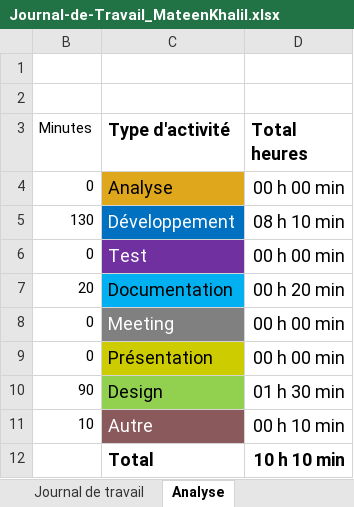
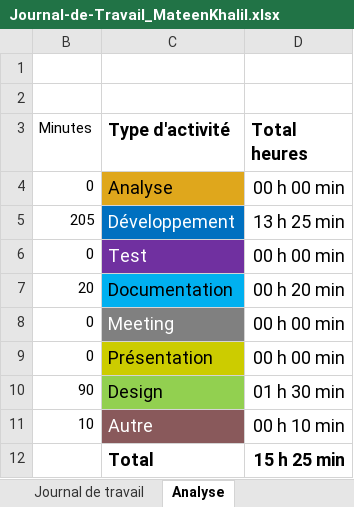
Before and after one commit to TheArabicMonster/Passion-Lecture, an Excel workbook: Doc/Journal-de-Travail_MateenKhalil.xlsx, sheet Analyse, drawn as a sheet; values as stored, in another font and other column widths than the file's, no borders; charts and pictures not drawn; the diff names each change by its address in the sheet, - before the commit and + after, or states it on an @@ line.

```diff
--- a/Doc/Journal-de-Travail_MateenKhalil.xlsx (sheet Analyse)
+++ b/Doc/Journal-de-Travail_MateenKhalil.xlsx (sheet Analyse)
-B5 (Minutes): 130
+B5 (Minutes): 205
-D5 (Total heures): 08 h 10 min
+D5 (Total heures): 13 h 25 min
-D12 (Total heures): 10 h 10 min
+D12 (Total heures): 15 h 25 min
```
Also changed, not shown: sheet Journal de travail, hidden cells, charts or pictures, 18 other files.
